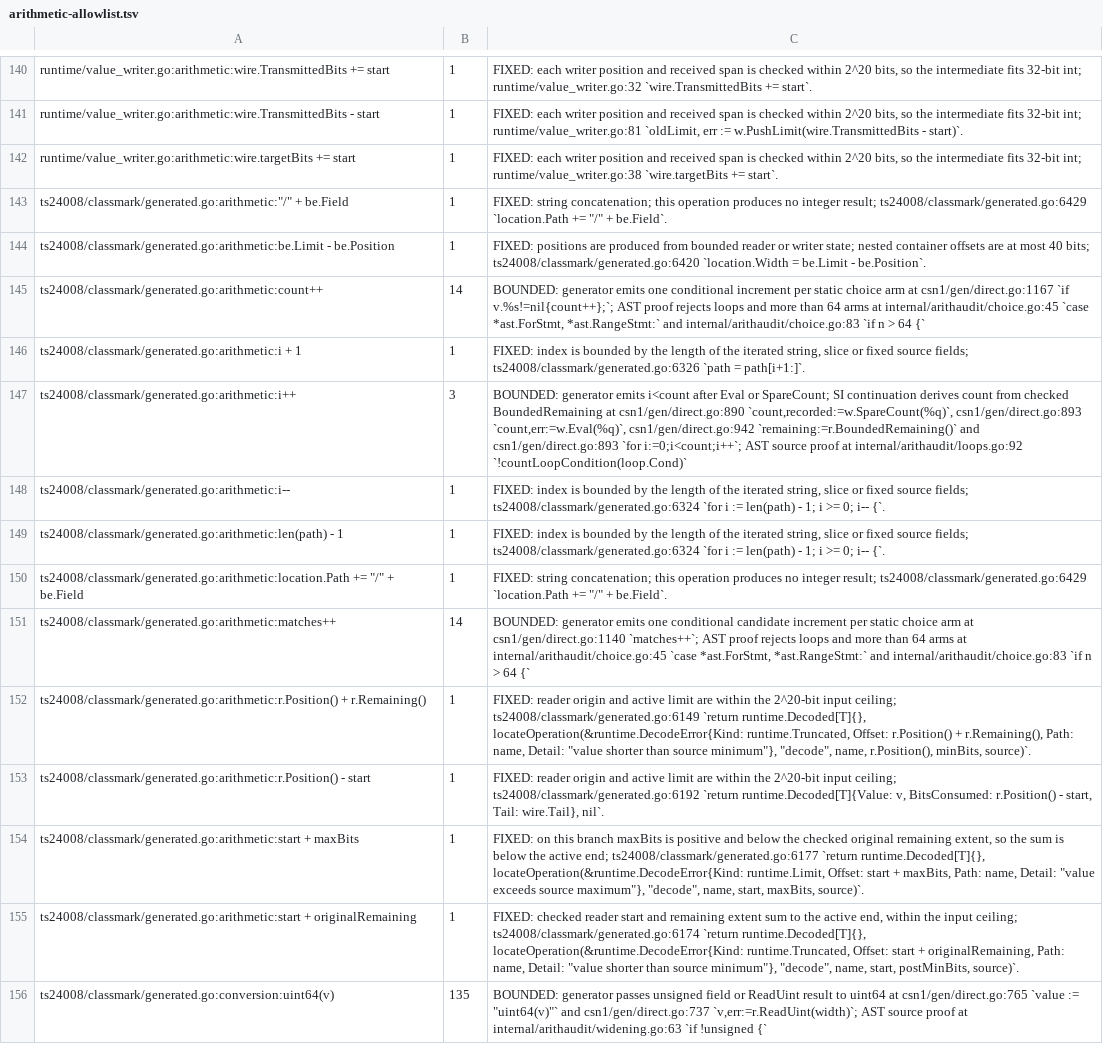
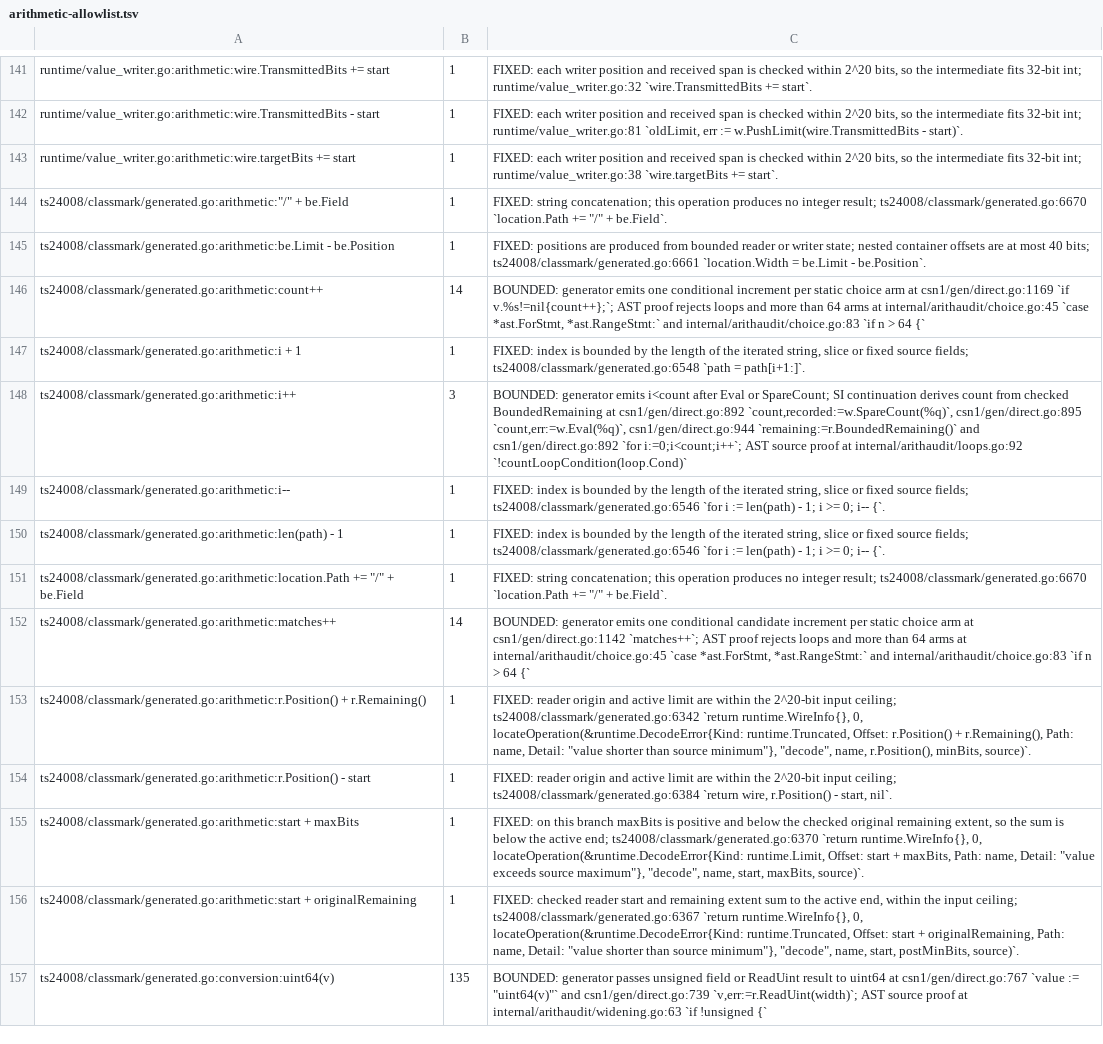
Before and after one commit to gomaja/go-csn1, a TSV file: arithmetic-allowlist.tsv, drawn as a sheet; only a part is shown, gaps mark what is left out; addresses are those after the commit; the diff covers the shown part only; the diff names each change by its address in the sheet, - before the commit and + after, or states it on an @@ line.

Commit message:
Share descriptor readers, canonical search and failure metadata
Generated descriptors use one non-generic reader with a per-type policy,
concrete result adapters and one unwrap function per type. The catalogue
is static data and Descriptors returns a detached copy. Failure sites
refer to shared location metadata instead of expanding the source at
every return.

The runtime runs the canonical extent search and exact-length checks in
non-generic code reached through typed callbacks, and the manual
registry descriptors use concrete adapters. The arithmetic inventory
covers the manual reader adapters and their offset subtractions.

```diff
--- a/arithmetic-allowlist.tsv
+++ b/arithmetic-allowlist.tsv
-C144: …integer result; ts24008/classmark/generated.go:6429 `location.Path +=…
+C144: …integer result; ts24008/classmark/generated.go:6670 `location.Path +=…
-C145: …40 bits; ts24008/classmark/generated.go:6420 `location.Width =…
+C145: …40 bits; ts24008/classmark/generated.go:6661 `location.Width =…
-C146: …arm at csn1/gen/direct.go:1167 `if v.%s!=nil{count++};`;…
+C146: …arm at csn1/gen/direct.go:1169 `if v.%s!=nil{count++};`;…
-C147: …source fields; ts24008/classmark/generated.go:6326 `path =…
+C147: …source fields; ts24008/classmark/generated.go:6548 `path =…
-C148: …BoundedRemaining at csn1/gen/direct.go:890 `count,recorded:=w.SpareCount(%q)`, csn1/gen/direct.go:893 `count,err:=w.Eval(%q)`, csn1/gen/direct.go:942 `remaining:=r.BoundedRemaining()` and csn1/gen/direct.go:893 `for i:=0;i<count;i++`;…
+C148: …BoundedRemaining at csn1/gen/direct.go:892 `count,recorded:=w.SpareCount(%q)`, csn1/gen/direct.go:895 `count,err:=w.Eval(%q)`, csn1/gen/direct.go:944 `remaining:=r.BoundedRemaining()` and csn1/gen/direct.go:892 `for i:=0;i<count;i++`;…
-C149:C150: …source fields; ts24008/classmark/generated.go:6324 `for i…
+C149:C150: …source fields; ts24008/classmark/generated.go:6546 `for i…
-C151: …integer result; ts24008/classmark/generated.go:6429 `location.Path +=…
+C151: …integer result; ts24008/classmark/generated.go:6670 `location.Path +=…
-C152: …arm at csn1/gen/direct.go:1140 `matches++`; AST…
+C152: …arm at csn1/gen/direct.go:1142 `matches++`; AST…
-C153: …input ceiling; ts24008/classmark/generated.go:6149 `return runtime.Decoded[T]{}, locateOperation(&runtime.DecodeError{Kind: runtime.Truncated,…
+C153: …input ceiling; ts24008/classmark/generated.go:6342 `return runtime.WireInfo{}, 0, locateOperation(&runtime.DecodeError{Kind: runtime.Truncated,…
-C154: …input ceiling; ts24008/classmark/generated.go:6192 `return runtime.Decoded[T]{Value: v, BitsConsumed: r.Position() - start, Tail: wire.Tail}, nil`.
+C154: …input ceiling; ts24008/classmark/generated.go:6384 `return wire, r.Position() - start, nil`.
-C155: …active end; ts24008/classmark/generated.go:6177 `return runtime.Decoded[T]{}, locateOperation(&runtime.DecodeError{Kind: runtime.Limit,…
+C155: …active end; ts24008/classmark/generated.go:6370 `return runtime.WireInfo{}, 0, locateOperation(&runtime.DecodeError{Kind: runtime.Limit,…
-C156: …input ceiling; ts24008/classmark/generated.go:6174 `return runtime.Decoded[T]{}, locateOperation(&runtime.DecodeError{Kind: runtime.Truncated,…
+C156: …input ceiling; ts24008/classmark/generated.go:6367 `return runtime.WireInfo{}, 0, locateOperation(&runtime.DecodeError{Kind: runtime.Truncated,…
-C157: …uint64 at csn1/gen/direct.go:765 `value := "uint64(v)"` and csn1/gen/direct.go:737 `v,err:=r.ReadUint(width)`; AST…
+C157: …uint64 at csn1/gen/direct.go:767 `value := "uint64(v)"` and csn1/gen/direct.go:739 `v,err:=r.ReadUint(width)`; AST…
```
Also changed, not shown: 1 added row, 1 moved row and 105 edited cells elsewhere in this file, 19 other files.
